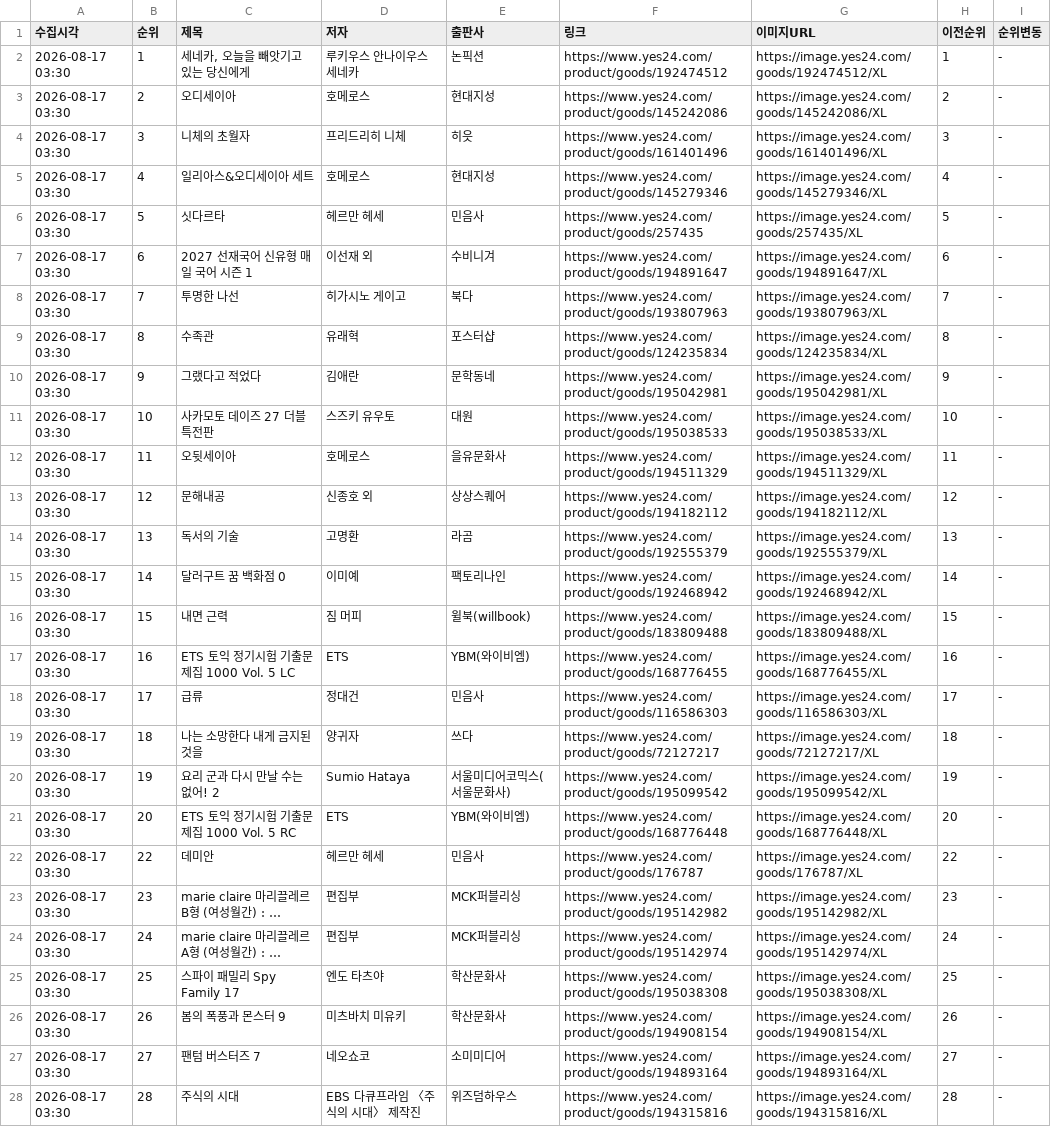
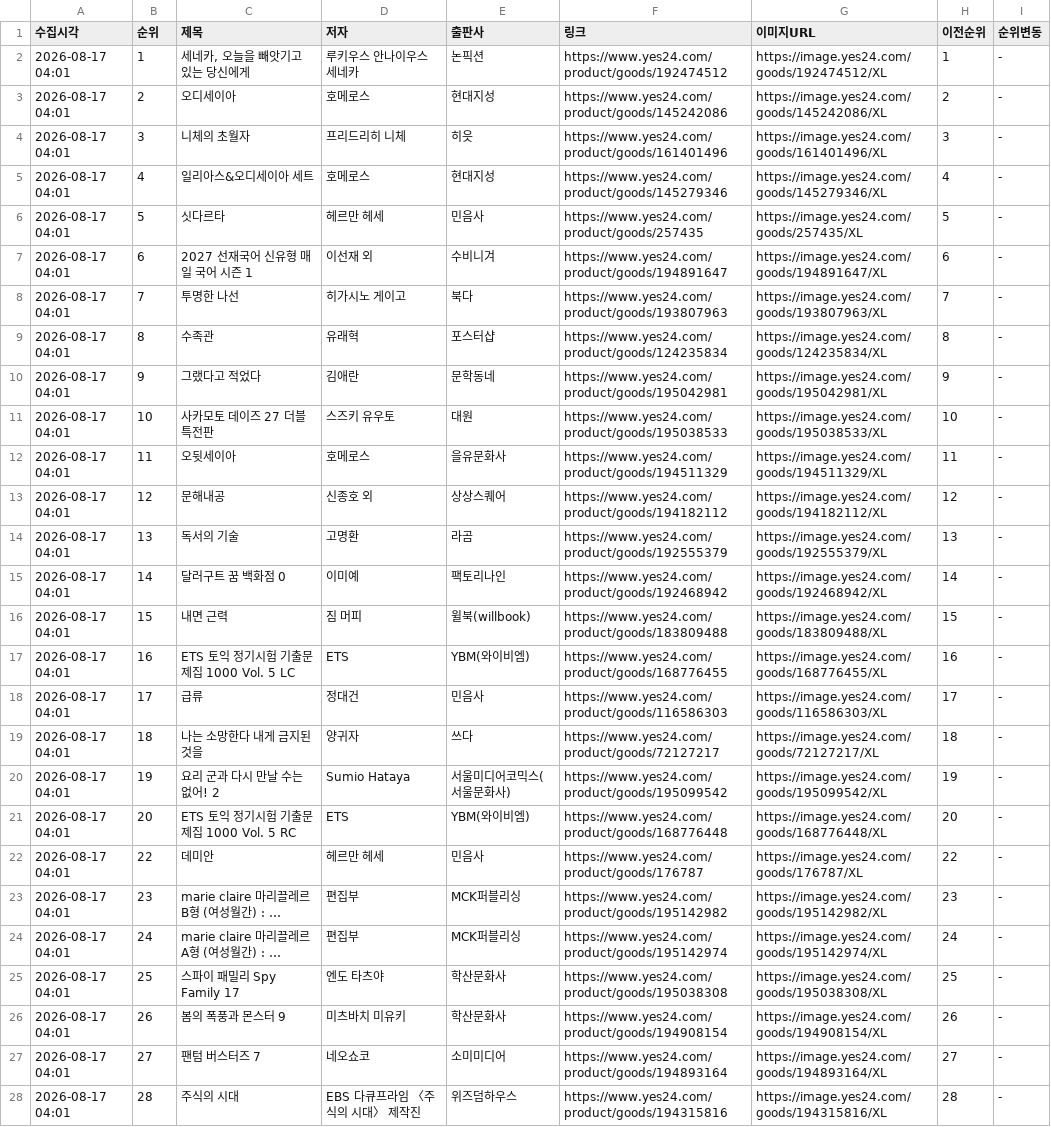
Before and after one commit to orozipdf-code/willbooks_rank, a CSV file: yes24_bestseller.csv, drawn as a sheet; only a part is shown; long unchanged cells end in …; the diff covers the shown part only; the diff names each change by its address in the sheet, - before the commit and + after, or states it on an @@ line.

```diff
--- a/yes24_bestseller.csv
+++ b/yes24_bestseller.csv
-A2:A28 (수집시각): 2026-08-17 03:30
+A2:A28 (수집시각): 2026-08-17 04:01
```
Also changed, not shown: 70 edited cells elsewhere in this file, aladin_bestseller.csv, kyobo_bestseller.csv, 1 other file.
